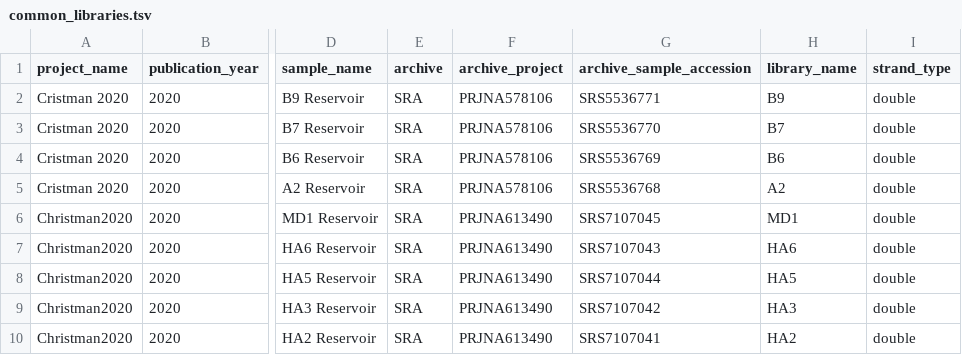
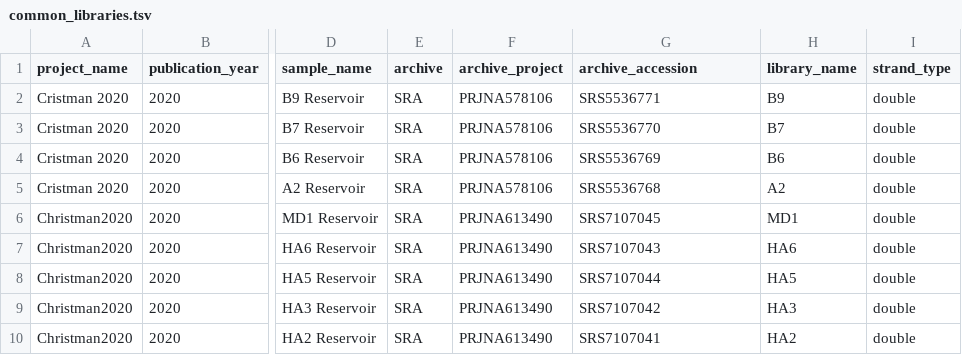
Before and after one commit to vlngf/OilMetagenomesDB, a TSV file: common_libraries/common_libraries.tsv, drawn as a sheet; only a part is shown, gaps mark what is left out; the diff names each change by its address in the sheet, - before the commit and + after, or states it on an @@ line.

Commit message:
update tsv and json archive_accession

```diff
--- a/common_libraries/common_libraries.tsv
+++ b/common_libraries/common_libraries.tsv
-G1: archive_sample_accession
+G1: archive_accession
```
Also changed, not shown: common_samples/common_samples.tsv, 2 other files.
